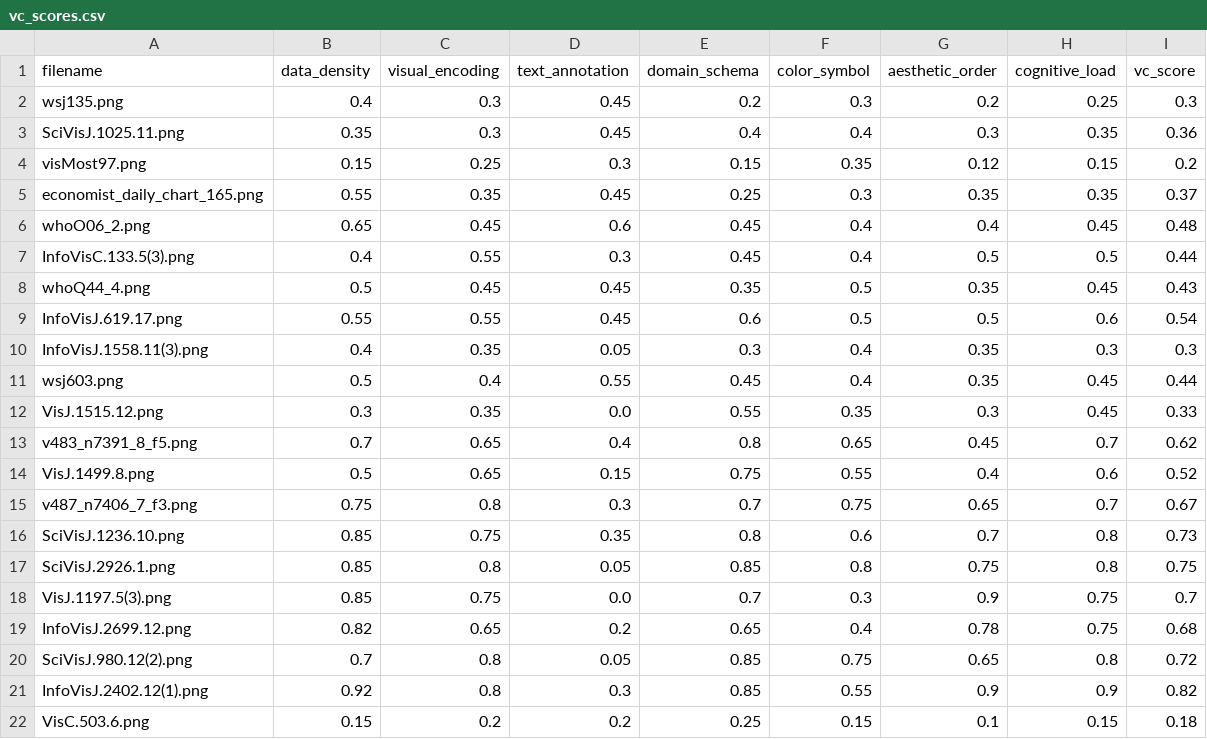
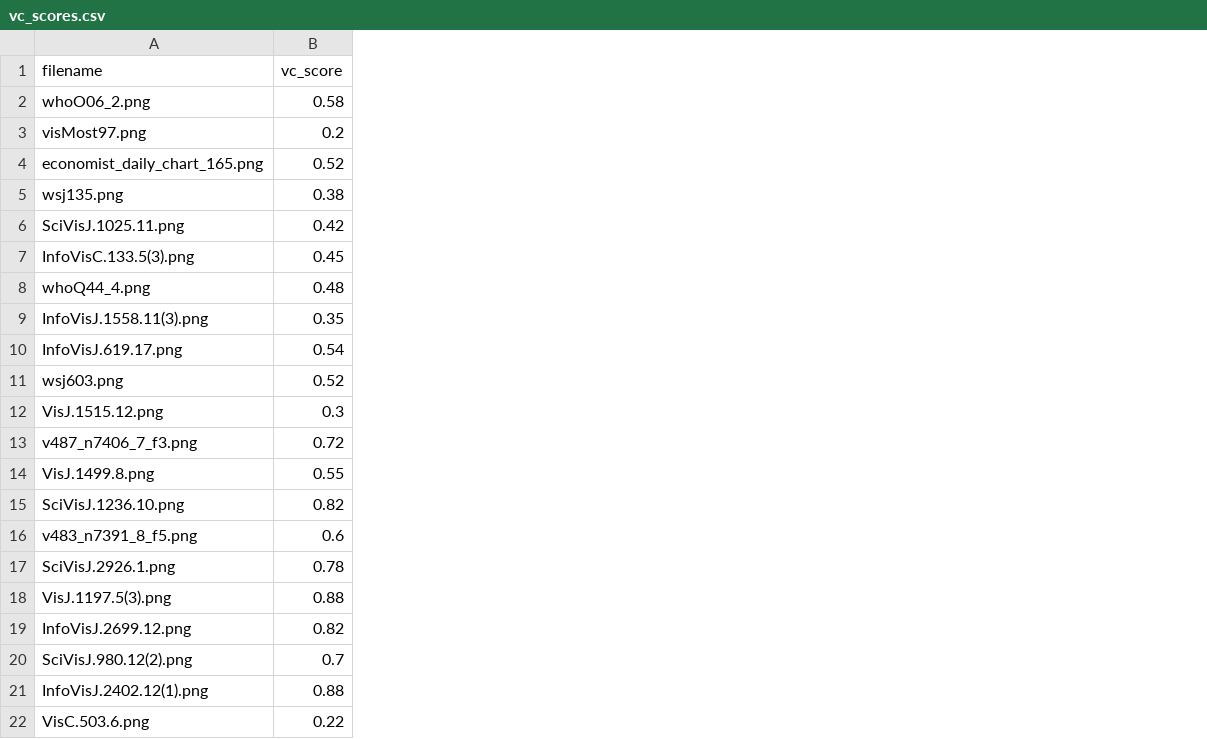
Before and after one commit to mling216/comment-post-processing, a CSV file: vc_api_46gt_v2/vc_scores.csv, drawn as a sheet; only a part is shown; removed rows and columns are numbered as before the commit, all else as after; the diff covers the shown part only; the diff names each change by its address in the sheet, - before the commit and + after, or states it on an @@ line.

```diff
--- a/vc_api_46gt_v2/vc_scores.csv
+++ b/vc_api_46gt_v2/vc_scores.csv
-column B (data_density), rows 4-5: 0.15 | 0.55; rows 7-9: 0.4 | 0.5 | 0.55; rows 11-12: 0.5 | 0.3; rows 15-22: 0.75 | 0.85 | 0.85 | 0.85 | 0.82 | 0.7 | 0.92 | 0.15
-column C (visual_encoding), rows 4-5: 0.25 | 0.35; rows 7-9: 0.55 | 0.45 | 0.55; rows 11-12: 0.4 | 0.35; rows 15-22: 0.8 | 0.75 | 0.8 | 0.75 | 0.65 | 0.8 | 0.8 | 0.2
-column D (text_annotation), rows 4-5: 0.3 | 0.45; rows 7-9: 0.3 | 0.45 | 0.45; rows 11-12: 0.55 | 0.0; rows 15-22: 0.3 | 0.35 | 0.05 | 0.0 | 0.2 | 0.05 | 0.3 | 0.2
-column E (domain_schema), rows 4-5: 0.15 | 0.25; rows 7-9: 0.45 | 0.35 | 0.6; rows 11-12: 0.45 | 0.55; rows 15-22: 0.7 | 0.8 | 0.85 | 0.7 | 0.65 | 0.85 | 0.85 | 0.25
-column F (color_symbol), rows 4-5: 0.35 | 0.3; rows 7-9: 0.4 | 0.5 | 0.5; rows 11-12: 0.4 | 0.35; rows 15-22: 0.75 | 0.6 | 0.8 | 0.3 | 0.4 | 0.75 | 0.55 | 0.15
-column G (aesthetic_order), rows 4-5: 0.12 | 0.35; rows 7-9: 0.5 | 0.35 | 0.5; rows 11-12: 0.35 | 0.3; rows 15-22: 0.65 | 0.7 | 0.75 | 0.9 | 0.78 | 0.65 | 0.9 | 0.1
-column H (cognitive_load), rows 4-5: 0.15 | 0.35; rows 7-9: 0.5 | 0.45 | 0.6; rows 11-12: 0.45 | 0.45; rows 15-22: 0.7 | 0.8 | 0.8 | 0.75 | 0.75 | 0.8 | 0.9 | 0.15
-row 2: wsj135.png | 0.4 | 0.3 | 0.45 | 0.2 | 0.3 | 0.2 | 0.25 | 0.3
-row 3: SciVisJ.1025.11.png | 0.35 | 0.3 | 0.45 | 0.4 | 0.4 | 0.3 | 0.35 | 0.36
+row 2: whoO06_2.png | 0.58
-B4 (vc_score): 0.37
+B4 (vc_score): 0.52
-row 6: whoO06_2.png | 0.65 | 0.45 | 0.6 | 0.45 | 0.4 | 0.4 | 0.45 | 0.48
+row 5: wsj135.png | 0.38
+row 6: SciVisJ.1025.11.png | 0.42
-B7 (vc_score): 0.44
+B7 (vc_score): 0.45
-B8 (vc_score): 0.43
+B8 (vc_score): 0.48
+row 9: InfoVisJ.1558.11(3).png | 0.35
-row 10: InfoVisJ.1558.11(3).png | 0.4 | 0.35 | 0.05 | 0.3 | 0.4 | 0.35 | 0.3 | 0.3
-B11 (vc_score): 0.44
+B11 (vc_score): 0.52
-B12 (vc_score): 0.33
+B12 (vc_score): 0.3
-row 13: v483_n7391_8_f5.png | 0.7 | 0.65 | 0.4 | 0.8 | 0.65 | 0.45 | 0.7 | 0.62
-row 14: VisJ.1499.8.png | 0.5 | 0.65 | 0.15 | 0.75 | 0.55 | 0.4 | 0.6 | 0.52
-B13 (vc_score): 0.67
+B13 (vc_score): 0.72
+row 14: VisJ.1499.8.png | 0.55
-B15 (vc_score): 0.73
+B15 (vc_score): 0.82
+row 16: v483_n7391_8_f5.png | 0.6
-B17 (vc_score): 0.75
+B17 (vc_score): 0.78
-B18 (vc_score): 0.7
+B18 (vc_score): 0.88
-B19 (vc_score): 0.68
+B19 (vc_score): 0.82
-B20 (vc_score): 0.72
+B20 (vc_score): 0.7
-B21 (vc_score): 0.82
+B21 (vc_score): 0.88
-B22 (vc_score): 0.18
+B22 (vc_score): 0.22
```
Also changed, not shown: 7 added rows, 7 removed rows and 14 edited cells elsewhere in this file, 50 other files.
